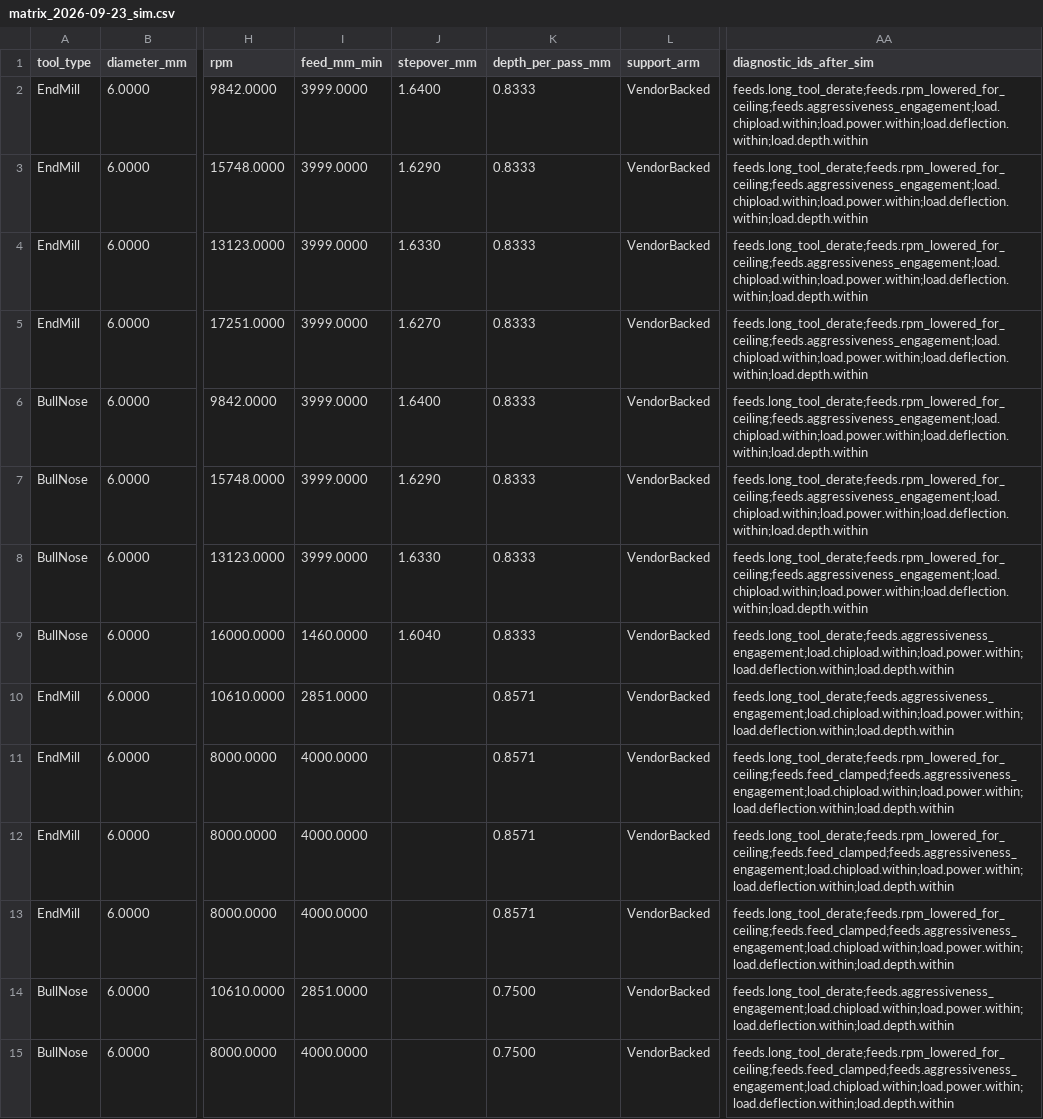
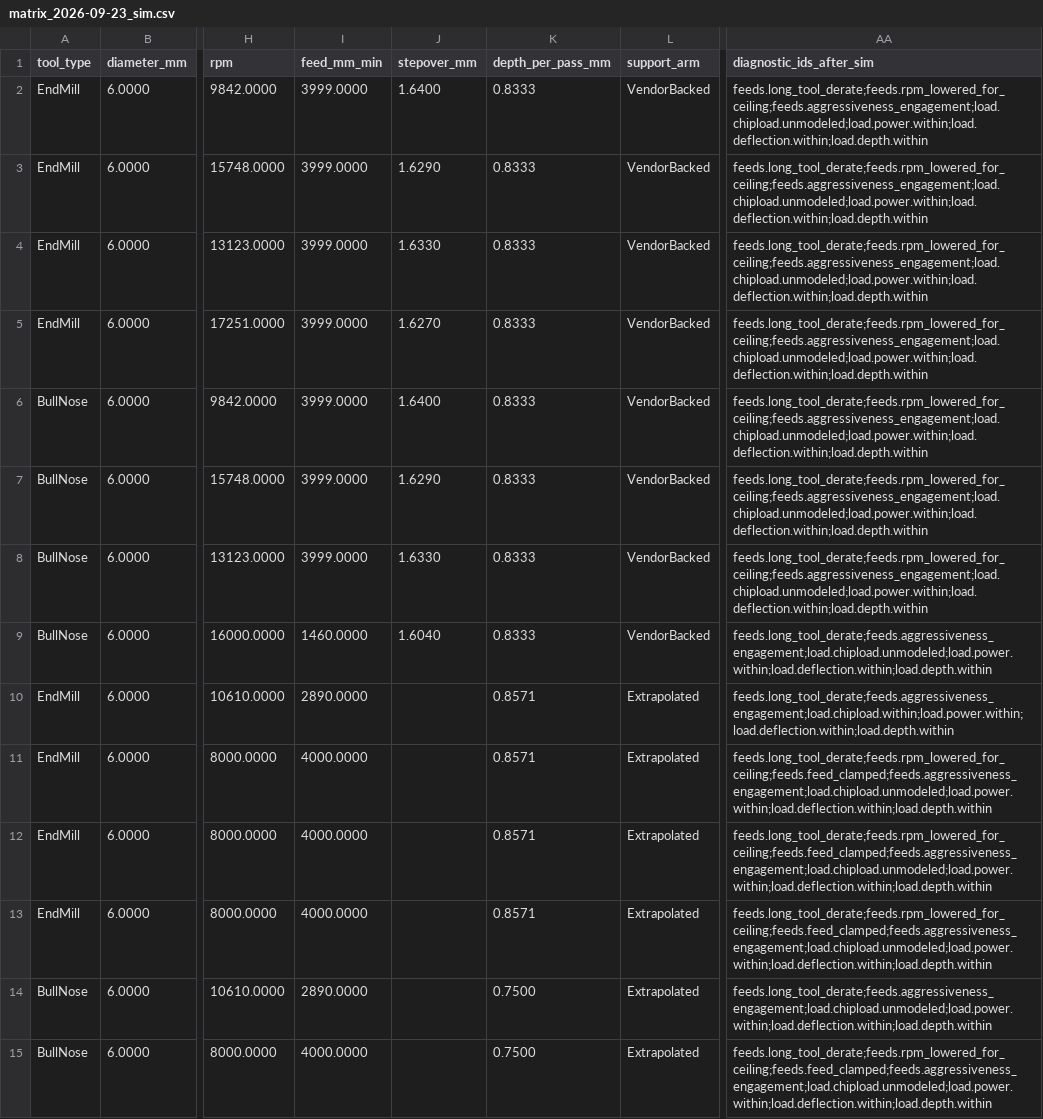
Before and after one commit to RickyMillar/rs_cam, a CSV file: planning/feeds_matrix_2026-09-23/matrix_2026-09-23_sim.csv, drawn as a sheet; only a part is shown, gaps mark what is left out; the diff covers the shown part only; the diff names each change by its address in the sheet, - before the commit and + after, or states it on an @@ line.

```diff
--- a/planning/feeds_matrix_2026-09-23/matrix_2026-09-23_sim.csv
+++ b/planning/feeds_matrix_2026-09-23/matrix_2026-09-23_sim.csv
-AA2:AA8 (diagnostic_ids_after_sim): feeds.long_tool_derate;feeds.rpm_lowered_for_ceiling;feeds.aggressiveness_engagement;load.chipload.within;load.power.within;load.deflection.within;load.depth.within
+AA2:AA8 (diagnostic_ids_after_sim): feeds.long_tool_derate;feeds.rpm_lowered_for_ceiling;feeds.aggressiveness_engagement;load.chipload.unmodeled;load.power.within;load.deflection.within;load.depth.within
-AA9 (diagnostic_ids_after_sim): feeds.long_tool_derate;feeds.aggressiveness_engagement;load.chipload.within;load.power.within;load.deflection.within;load.depth.within
+AA9 (diagnostic_ids_after_sim): feeds.long_tool_derate;feeds.aggressiveness_engagement;load.chipload.unmodeled;load.power.within;load.deflection.within;load.depth.within
-I10 (feed_mm_min): 2851.0000
+I10 (feed_mm_min): 2890.0000
-L10:L15 (support_arm): VendorBacked
+L10:L15 (support_arm): Extrapolated
-AA11:AA13 (diagnostic_ids_after_sim): feeds.long_tool_derate;feeds.rpm_lowered_for_ceiling;feeds.feed_clamped;feeds.aggressiveness_engagement;load.chipload.within;load.power.within;load.deflection.within;load.depth.within
+AA11:AA13 (diagnostic_ids_after_sim): feeds.long_tool_derate;feeds.rpm_lowered_for_ceiling;feeds.feed_clamped;feeds.aggressiveness_engagement;load.chipload.unmodeled;load.power.within;load.deflection.within;load.depth.within
-I14 (feed_mm_min): 2851.0000
+I14 (feed_mm_min): 2890.0000
-AA14 (diagnostic_ids_after_sim): feeds.long_tool_derate;feeds.aggressiveness_engagement;load.chipload.within;load.power.within;load.deflection.within;load.depth.within
+AA14 (diagnostic_ids_after_sim): feeds.long_tool_derate;feeds.aggressiveness_engagement;load.chipload.unmodeled;load.power.within;load.deflection.within;load.depth.within
-AA15 (diagnostic_ids_after_sim): feeds.long_tool_derate;feeds.rpm_lowered_for_ceiling;feeds.feed_clamped;feeds.aggressiveness_engagement;load.chipload.within;load.power.within;load.deflection.within;load.depth.within
+AA15 (diagnostic_ids_after_sim): feeds.long_tool_derate;feeds.rpm_lowered_for_ceiling;feeds.feed_clamped;feeds.aggressiveness_engagement;load.chipload.unmodeled;load.power.within;load.deflection.within;load.depth.within
```
Also changed, not shown: 31 edited cells elsewhere in this file, 32 other files.
